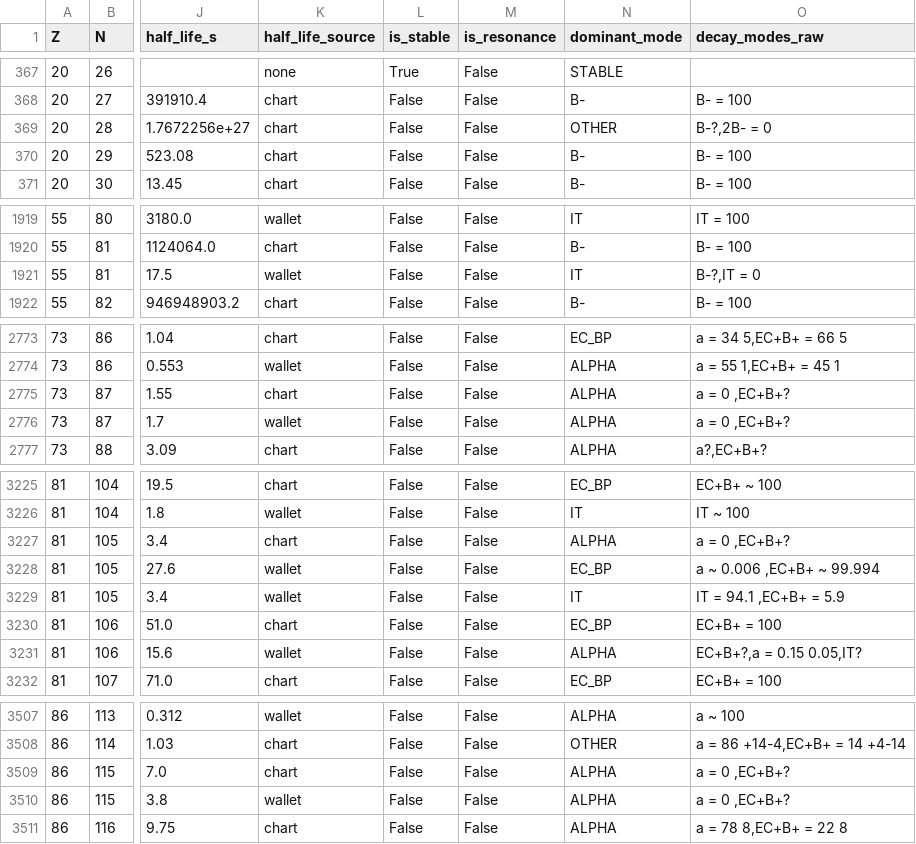
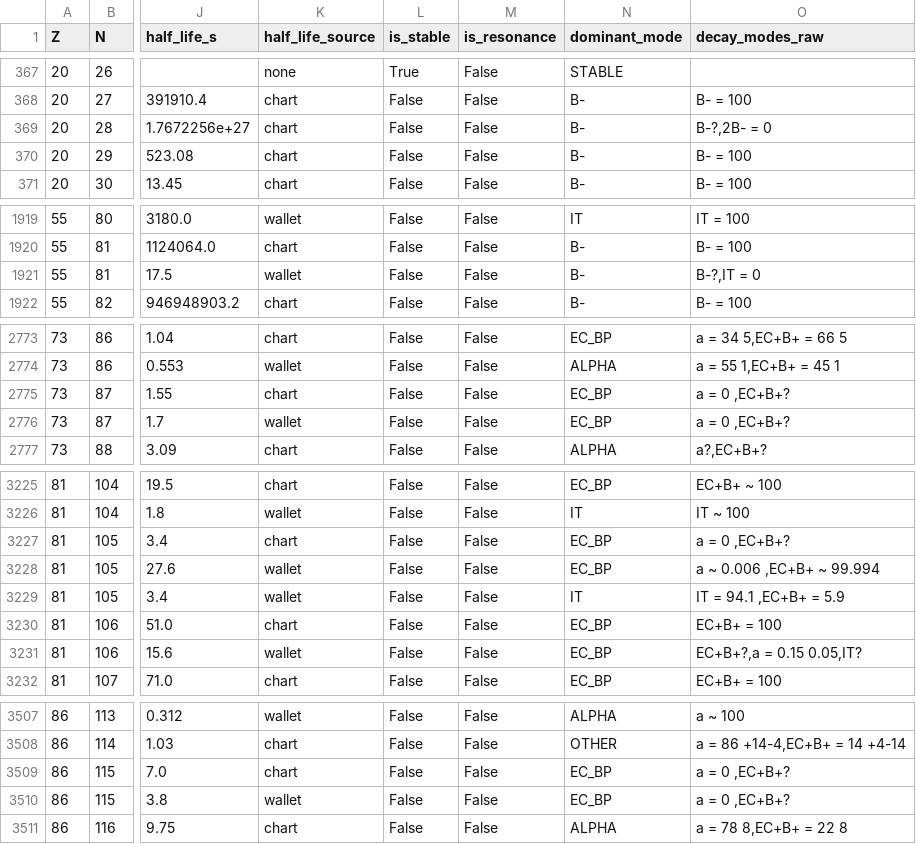
Before and after one commit to isabelnieto900/nudat3-decay-stability, a CSV file: data/processed/nuclear_states.csv, drawn as a sheet; only a part is shown, gaps mark what is left out; the diff covers the shown part only; the diff names each change by its address in the sheet, - before the commit and + after, or states it on an @@ line.

```diff
--- a/data/processed/nuclear_states.csv
+++ b/data/processed/nuclear_states.csv
-N369 (dominant_mode): OTHER
+N369 (dominant_mode): B-
-N1921 (dominant_mode): IT
+N1921 (dominant_mode): B-
-N2775:N2776 (dominant_mode): ALPHA
+N2775:N2776 (dominant_mode): EC_BP
-N3227 (dominant_mode): ALPHA
+N3227 (dominant_mode): EC_BP
-N3231 (dominant_mode): ALPHA
+N3231 (dominant_mode): EC_BP
-N3509:N3510 (dominant_mode): ALPHA
+N3509:N3510 (dominant_mode): EC_BP
```
Also changed, not shown: 11 edited cells elsewhere in this file.
